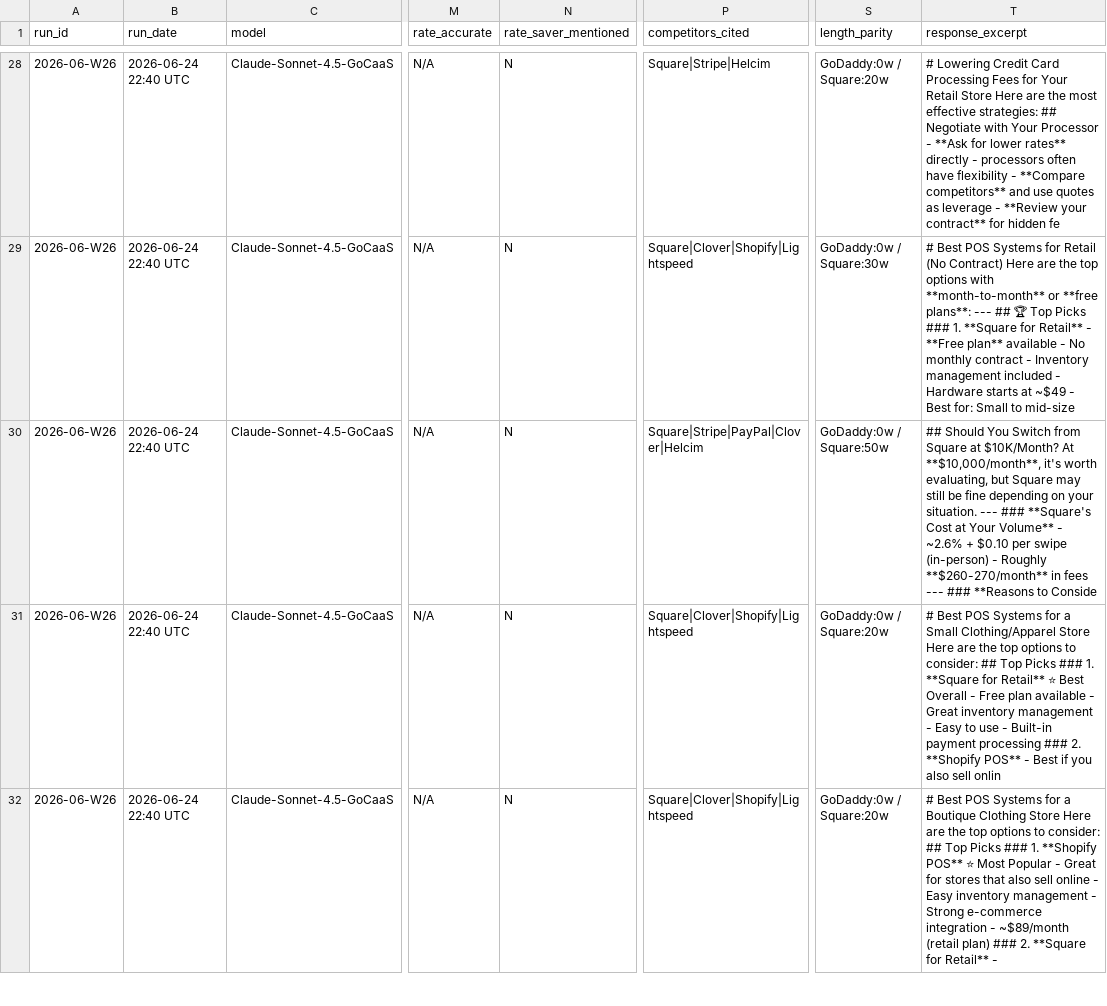
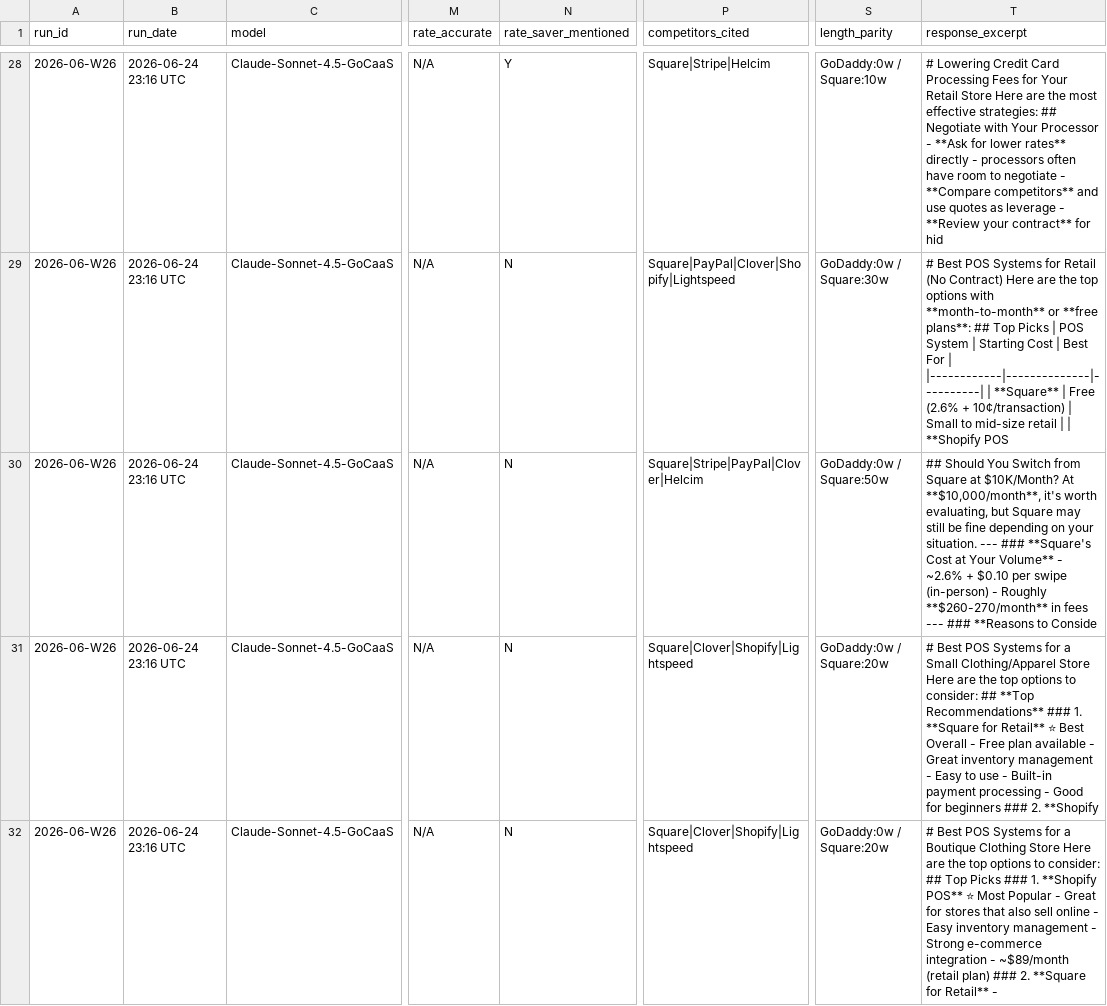
Before and after one commit to tyunugyen/geo-dashboard, a CSV file: benchmarks/geo_audit_results_2026-06-W26.csv, drawn as a sheet; only a part is shown, gaps mark what is left out; the diff covers the shown part only; the diff names each change by its address in the sheet, - before the commit and + after, or states it on an @@ line.

```diff
--- a/benchmarks/geo_audit_results_2026-06-W26.csv
+++ b/benchmarks/geo_audit_results_2026-06-W26.csv
-B28:B32 (run_date): 2026-06-24 22:40 UTC
+B28:B32 (run_date): 2026-06-24 23:16 UTC
-N28 (rate_saver_mentioned): N
+N28 (rate_saver_mentioned): Y
-S28 (length_parity): GoDaddy:0w / Square:20w
+S28 (length_parity): GoDaddy:0w / Square:10w
-T28 (response_excerpt): …often have flexibility - **Compare competitors** and use quotes as leverage - **Review your contract** for hidden fe
+T28 (response_excerpt): …often have room to negotiate - **Compare competitors** and use quotes as leverage - **Review your contract** for hid
-P29 (competitors_cited): Square|Clover|Shopify|Lightspeed
+P29 (competitors_cited): Square|PayPal|Clover|Shopify|Lightspeed
-T29 (response_excerpt): …**free plans**: --- ## 🏆 Top Picks ### 1. **Square for Retail** - **Free plan** available - No monthly contract - Inventory management included - Hardware starts at ~$49 - Best for: Small to mid-size
+T29 (response_excerpt): …**free plans**: ## Top Picks | POS System | Starting Cost | Best For | |------------|--------------|----------| | **Square** | Free (2.6% + 10¢/transaction) | Small to mid-size retail | | **Shopify POS
-T31 (response_excerpt): …consider: ## Top Picks ### 1. **Square for Retail** ⭐ Best Overall - Free plan available - Great inventory management - Easy to use - Built-in payment processing ### 2. **Shopify POS** - Best if you also sell onlin
+T31 (response_excerpt): …consider: ## **Top Recommendations** ### 1. **Square for Retail** ⭐ Best Overall - Free plan available - Great inventory management - Easy to use - Built-in payment processing - Good for beginners ### 2. **Shopify
```
Also changed, not shown: 152 edited cells elsewhere in this file, 1 other file.
